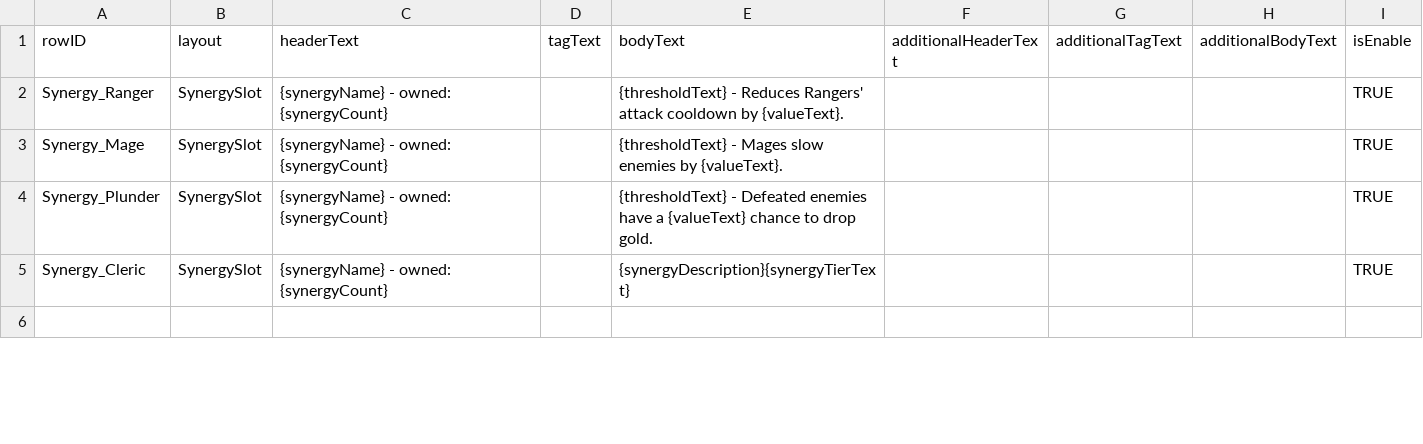
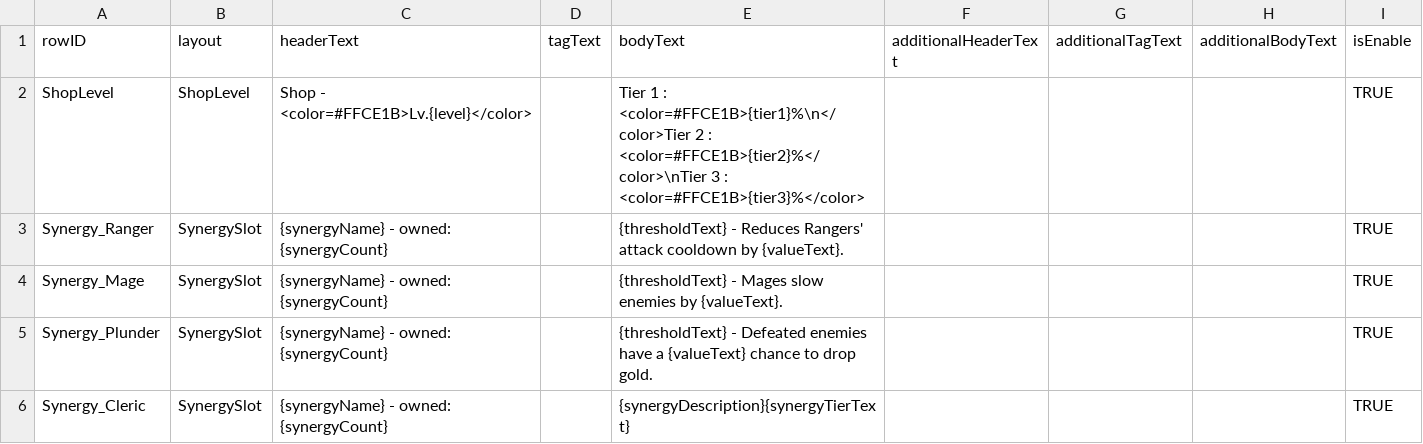
Before and after one commit to jxng-min/PNTD, a CSV file: Assets/Resources/DataTables/Global/DT_Tooltip.csv, drawn as a sheet; only a part is shown; the shorter side is filled out with more unchanged rows.

Commit message:
feat: Shop Level View에 Tooltip 추가

```diff
--- a/Assets/Resources/DataTables/Global/DT_Tooltip.csv
+++ b/Assets/Resources/DataTables/Global/DT_Tooltip.csv
@@ -1,2 +1,3 @@
 rowID,layout,headerText,tagText,bodyText,additionalHeaderText,additionalTagText,additionalBodyText,isEnable
+ShopLevel,ShopLevel,"Shop - <color=#FFCE1B>Lv.{level}</color>",,"Tier 1 : <color=#FFCE1B>{tier1}%\n</color>Tier 2 : <color=#FFCE1B>{tier2}%</color>\nTier 3 : <color=#FFCE1B>{tier3}%</color>",,,,TRUE
 Synergy_Ranger,SynergySlot,"{synergyName} - owned: {synergyCount}",,{thresholdText} - Reduces Rangers' attack cooldown by {valueText}.,,,,TRUE
```
Also changed, not shown: 11 other files.
